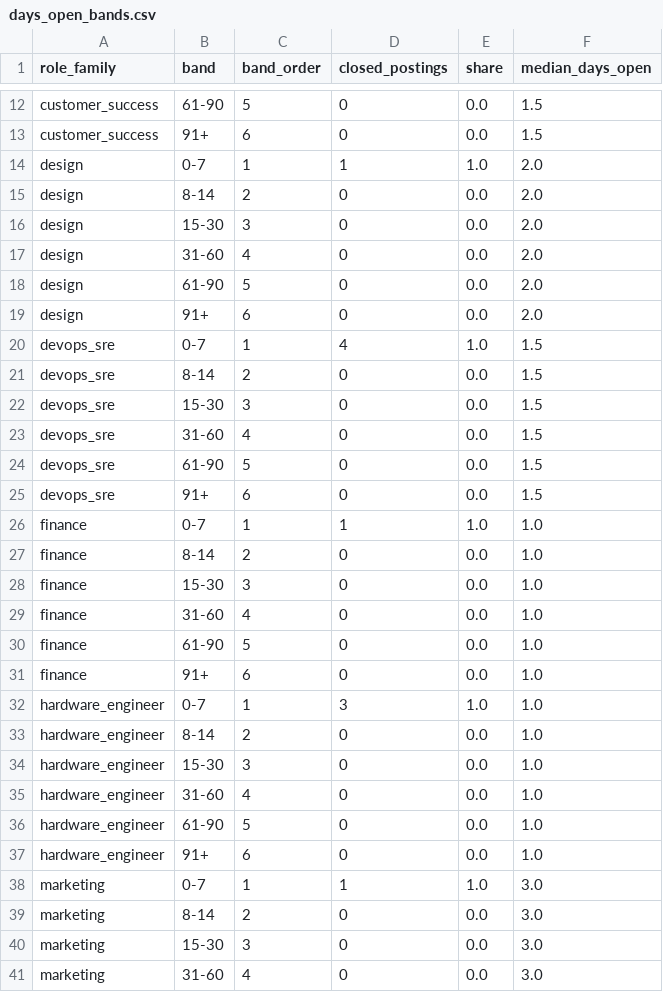
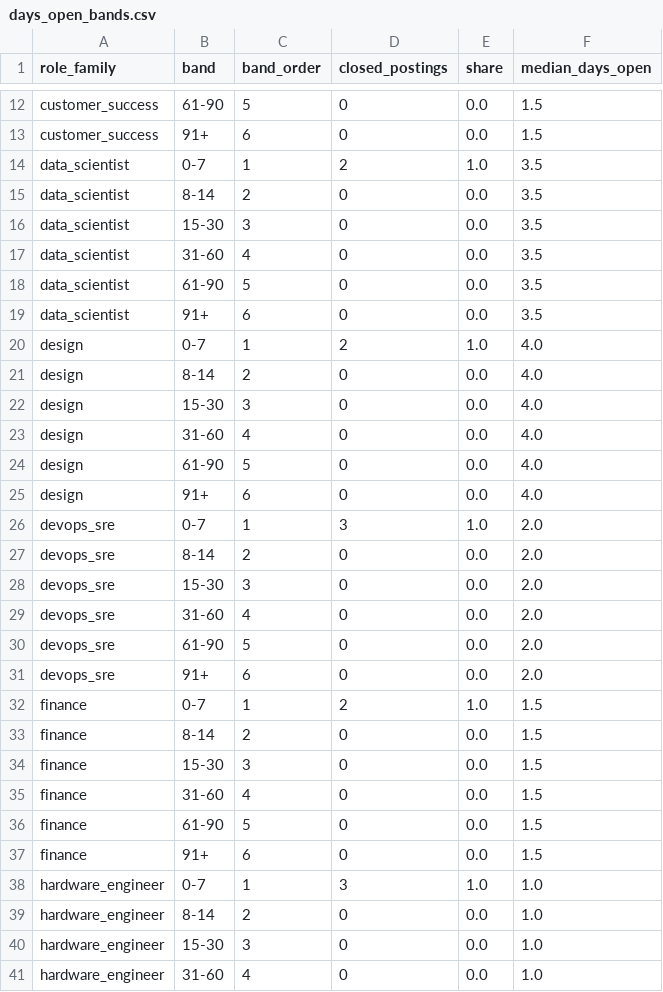
Before and after one commit to siddharthkumarx/job-postings-pipeline, a CSV file: public/summary/days_open_bands.csv, drawn as a sheet; only a part is shown, gaps mark what is left out; the shorter side is filled out with more unchanged rows; the diff covers the shown part only.

```diff
--- a/public/summary/days_open_bands.csv
+++ b/public/summary/days_open_bands.csv
@@ -13,20 +13,26 @@ customer_success,61-90,5,0,0.0,1.5
 customer_success,91+,6,0,0.0,1.5
-design,0-7,1,1,1.0,2.0
-design,8-14,2,0,0.0,2.0
-design,15-30,3,0,0.0,2.0
-design,31-60,4,0,0.0,2.0
-design,61-90,5,0,0.0,2.0
-design,91+,6,0,0.0,2.0
-devops_sre,0-7,1,4,1.0,1.5
-devops_sre,8-14,2,0,0.0,1.5
-devops_sre,15-30,3,0,0.0,1.5
-devops_sre,31-60,4,0,0.0,1.5
-devops_sre,61-90,5,0,0.0,1.5
-devops_sre,91+,6,0,0.0,1.5
-finance,0-7,1,1,1.0,1.0
-finance,8-14,2,0,0.0,1.0
-finance,15-30,3,0,0.0,1.0
-finance,31-60,4,0,0.0,1.0
-finance,61-90,5,0,0.0,1.0
-finance,91+,6,0,0.0,1.0
+data_scientist,0-7,1,2,1.0,3.5
+data_scientist,8-14,2,0,0.0,3.5
+data_scientist,15-30,3,0,0.0,3.5
+data_scientist,31-60,4,0,0.0,3.5
+data_scientist,61-90,5,0,0.0,3.5
+data_scientist,91+,6,0,0.0,3.5
+design,0-7,1,2,1.0,4.0
+design,8-14,2,0,0.0,4.0
+design,15-30,3,0,0.0,4.0
+design,31-60,4,0,0.0,4.0
+design,61-90,5,0,0.0,4.0
+design,91+,6,0,0.0,4.0
+devops_sre,0-7,1,3,1.0,2.0
+devops_sre,8-14,2,0,0.0,2.0
+devops_sre,15-30,3,0,0.0,2.0
+devops_sre,31-60,4,0,0.0,2.0
+devops_sre,61-90,5,0,0.0,2.0
+devops_sre,91+,6,0,0.0,2.0
+finance,0-7,1,2,1.0,1.5
+finance,8-14,2,0,0.0,1.5
+finance,15-30,3,0,0.0,1.5
+finance,31-60,4,0,0.0,1.5
+finance,61-90,5,0,0.0,1.5
+finance,91+,6,0,0.0,1.5
 hardware_engineer,0-7,1,3,1.0,1.0
```
Also changed, not shown: 6 added rows and 38 edited cells elsewhere in this file, public/summary/changes_today.csv, public/summary/data_roles_current.csv, 22 other files.
